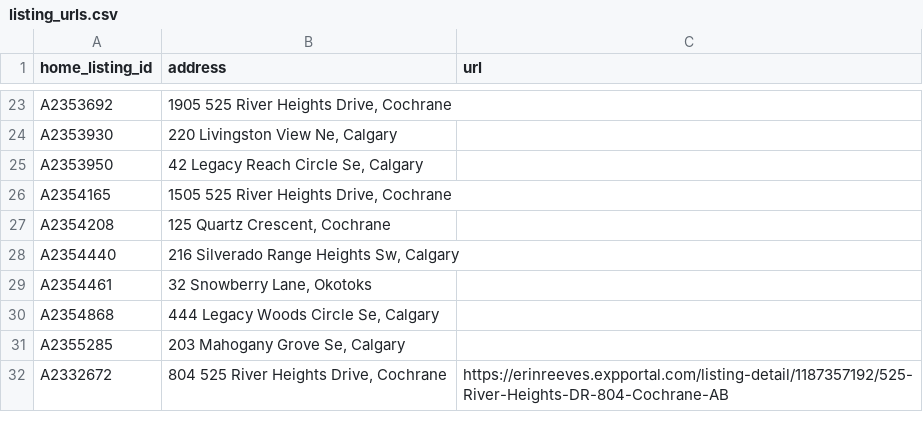
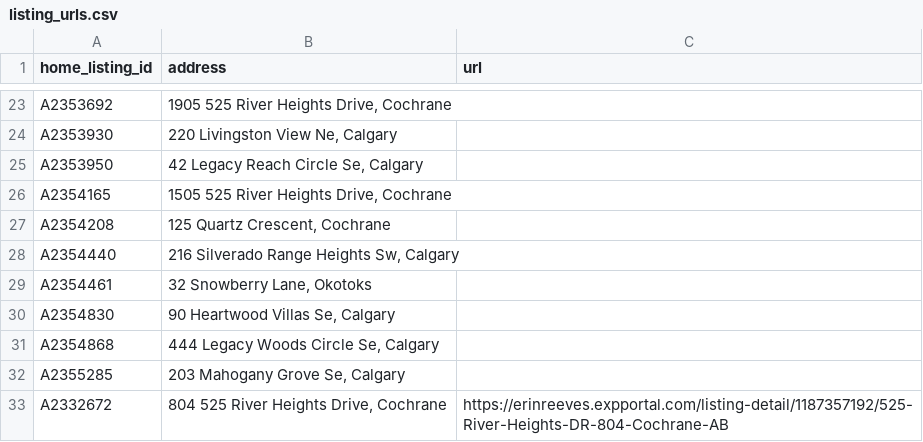
Before and after one commit to navigatormm/reeves-listings-feed, a CSV file: listing_urls.csv, drawn as a sheet; only a part is shown, gaps mark what is left out; the diff names each change by its address in the sheet, - before the commit and + after, or states it on an @@ line.

```diff
--- a/listing_urls.csv
+++ b/listing_urls.csv
+row 30: A2354830 | 90 Heartwood Villas Se, Calgary
```
